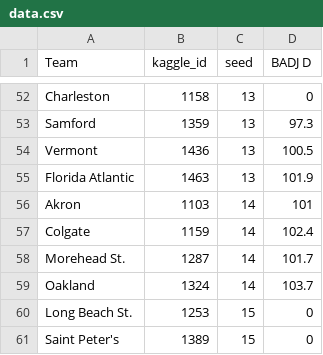
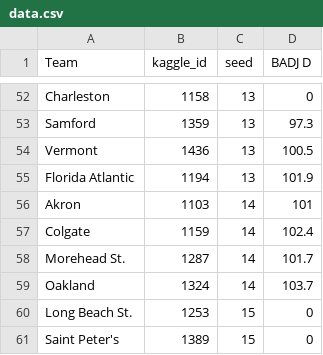
Before and after one commit to mbhs/ncaa-grader, a CSV file: backend/app/team data/clickbait/data.csv, drawn as a sheet; only a part is shown, gaps mark what is left out.

Commit message:
fix clickbait data

```diff
--- a/backend/app/team data/clickbait/data.csv
+++ b/backend/app/team data/clickbait/data.csv
@@ -54,3 +54,3 @@ Samford,1359,13,97.3
 Vermont,1436,13,100.5
-Florida Atlantic,1463,13,101.9
+Florida Atlantic,1194,13,101.9
 Akron,1103,14,101
```
